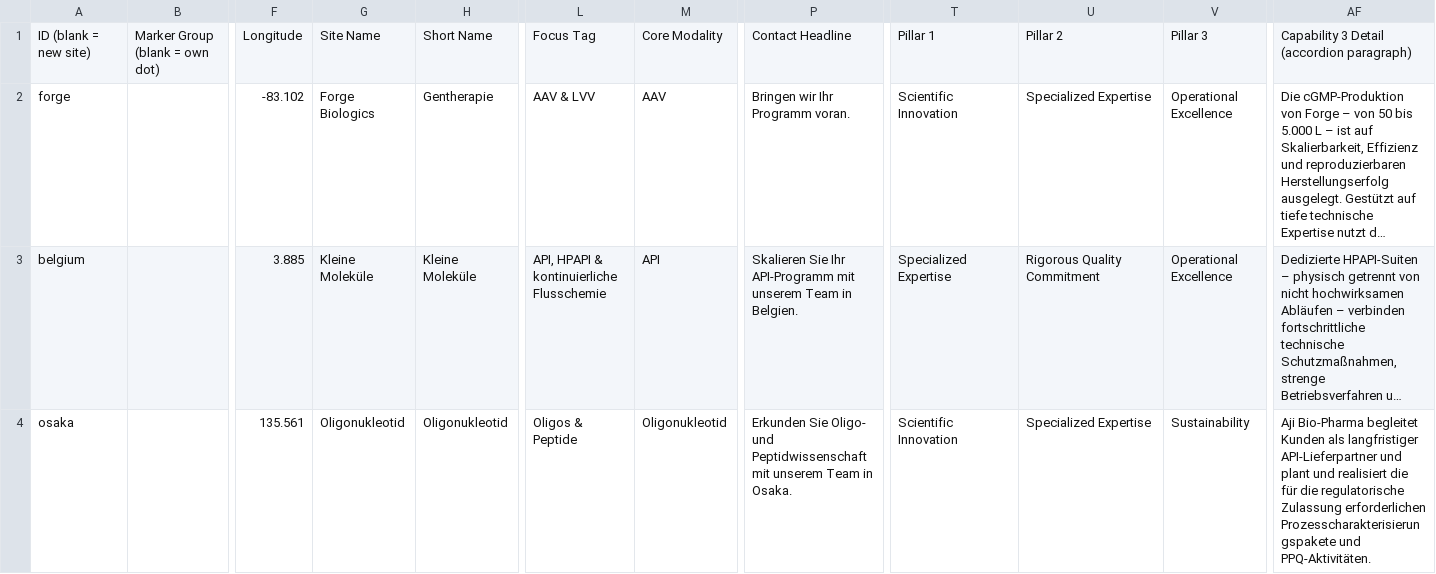
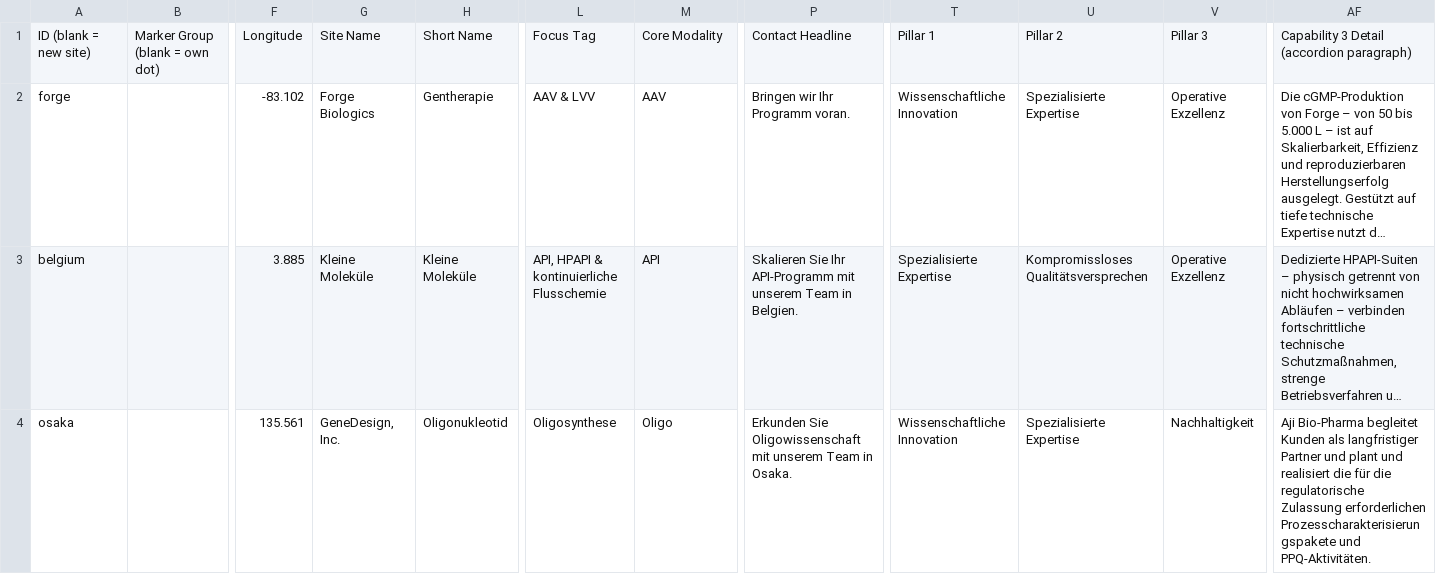
Before and after one commit to bhayes-mx/facilities-map, a CSV file: facility-data.de.csv, drawn as a sheet; only a part is shown, gaps mark what is left out; long unchanged cells end in …; the diff covers the shown part only; the diff names each change by its address in the sheet, - before the commit and + after, or states it on an @@ line.

```diff
--- a/facility-data.de.csv
+++ b/facility-data.de.csv
-T2: Scientific Innovation
+T2: Wissenschaftliche Innovation
-U2: Specialized Expertise
+U2: Spezialisierte Expertise
-V2:V3: Operational Excellence
+V2:V3: Operative Exzellenz
-T3: Specialized Expertise
+T3: Spezialisierte Expertise
-U3: Rigorous Quality Commitment
+U3: Kompromissloses Qualitätsversprechen
-G4: Oligonukleotid
+G4: GeneDesign, Inc.
-L4: Oligos & Peptide
+L4: Oligosynthese
-M4: Oligonukleotid
+M4: Oligo
-P4: Erkunden Sie Oligo- und Peptidwissenschaft mit unserem…
+P4: Erkunden Sie Oligowissenschaft mit unserem…
-T4: Scientific Innovation
+T4: Wissenschaftliche Innovation
-U4: Specialized Expertise
+U4: Spezialisierte Expertise
-V4: Sustainability
+V4: Nachhaltigkeit
-AF4: …als langfristiger API-Lieferpartner und plant…
+AF4: …als langfristiger Partner und plant…
```
Also changed, not shown: 10 edited cells elsewhere in this file, facility-data.csv, facility-data.es.csv, 7 other files.
